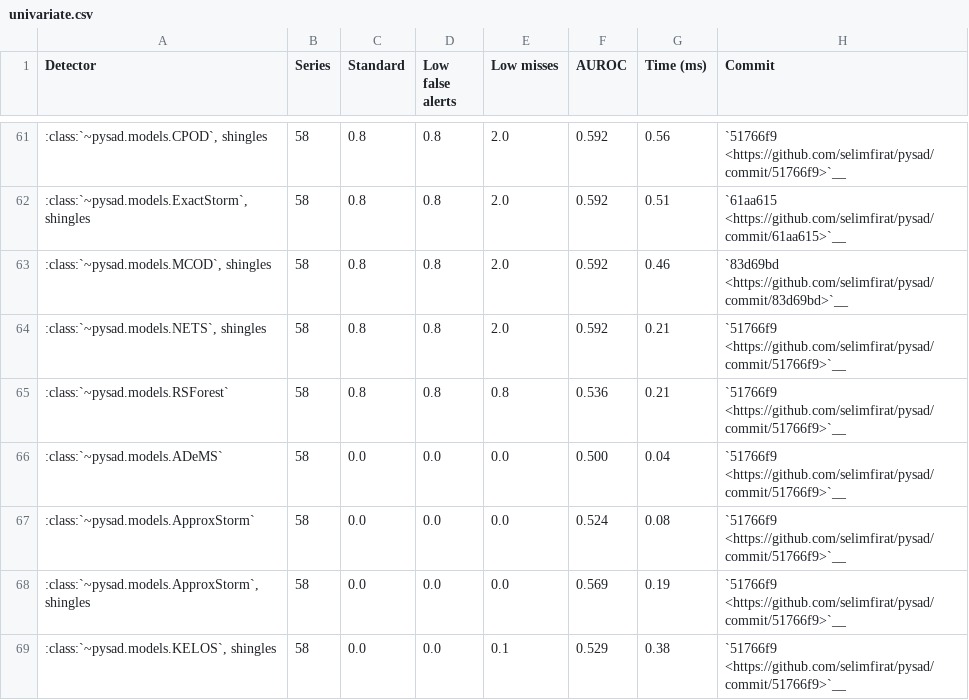
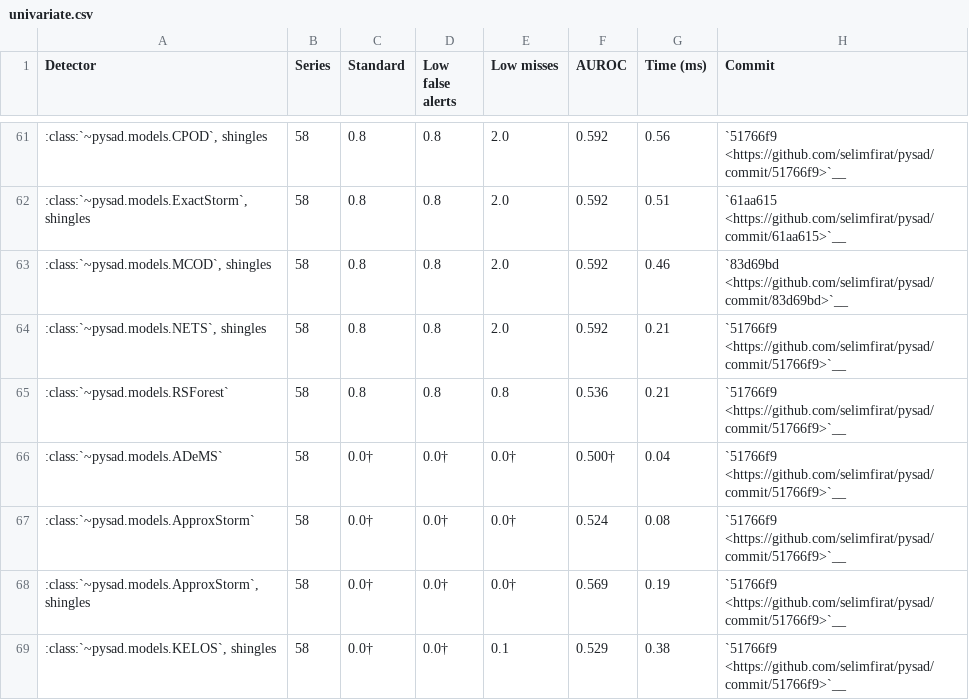
Before and after one commit to selimfirat/pysad, a CSV file: docs/benchmark/univariate.csv, drawn as a sheet; only a part is shown, gaps mark what is left out.

Commit message:
feat: mark benchmark table results at or below chance
Mark results at or below chance with a dagger (†) in the benchmark tables.
Chance means AUROC 0.5, AUPR at the anomaly fraction of the dataset, and a
NAB score of 0. The mark covers 29 results in the univariate and NAB tables.
benchmarks/benchmark.py writes the same mark on every run. The univariate
page explains the mark, and the methodology page defines chance.

```diff
--- a/docs/benchmark/univariate.csv
+++ b/docs/benchmark/univariate.csv
@@ -65,5 +65,5 @@ Detector,Series,Standard,Low false alerts,Low misses,AUROC,Time (ms),Commit
 :class:`~pysad.models.RSForest`,58,0.8,0.8,0.8,0.536,0.21,`51766f9 <https://github.com/selimfirat/pysad/commit/51766f9>`__
-:class:`~pysad.models.ADeMS`,58,0.0,0.0,0.0,0.500,0.04,`51766f9 <https://github.com/selimfirat/pysad/commit/51766f9>`__
-:class:`~pysad.models.ApproxStorm`,58,0.0,0.0,0.0,0.524,0.08,`51766f9 <https://github.com/selimfirat/pysad/commit/51766f9>`__
-":class:`~pysad.models.ApproxStorm`, shingles",58,0.0,0.0,0.0,0.569,0.19,`51766f9 <https://github.com/selimfirat/pysad/commit/51766f9>`__
-":class:`~pysad.models.KELOS`, shingles",58,0.0,0.0,0.1,0.529,0.38,`51766f9 <https://github.com/selimfirat/pysad/commit/51766f9>`__
+:class:`~pysad.models.ADeMS`,58,0.0†,0.0†,0.0†,0.500†,0.04,`51766f9 <https://github.com/selimfirat/pysad/commit/51766f9>`__
+:class:`~pysad.models.ApproxStorm`,58,0.0†,0.0†,0.0†,0.524,0.08,`51766f9 <https://github.com/selimfirat/pysad/commit/51766f9>`__
+":class:`~pysad.models.ApproxStorm`, shingles",58,0.0†,0.0†,0.0†,0.569,0.19,`51766f9 <https://github.com/selimfirat/pysad/commit/51766f9>`__
+":class:`~pysad.models.KELOS`, shingles",58,0.0†,0.0†,0.1,0.529,0.38,`51766f9 <https://github.com/selimfirat/pysad/commit/51766f9>`__
```
Also changed, not shown: docs/benchmark/nab.csv, docs/benchmark/univariate_seasonal.csv, 4 other files.
